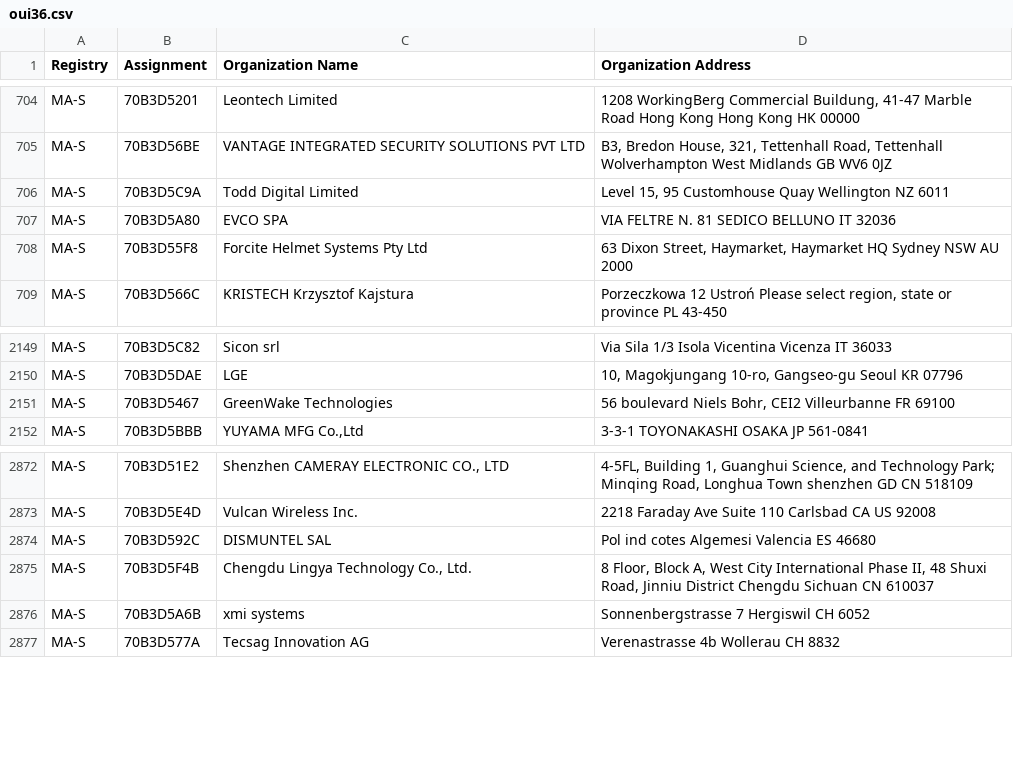
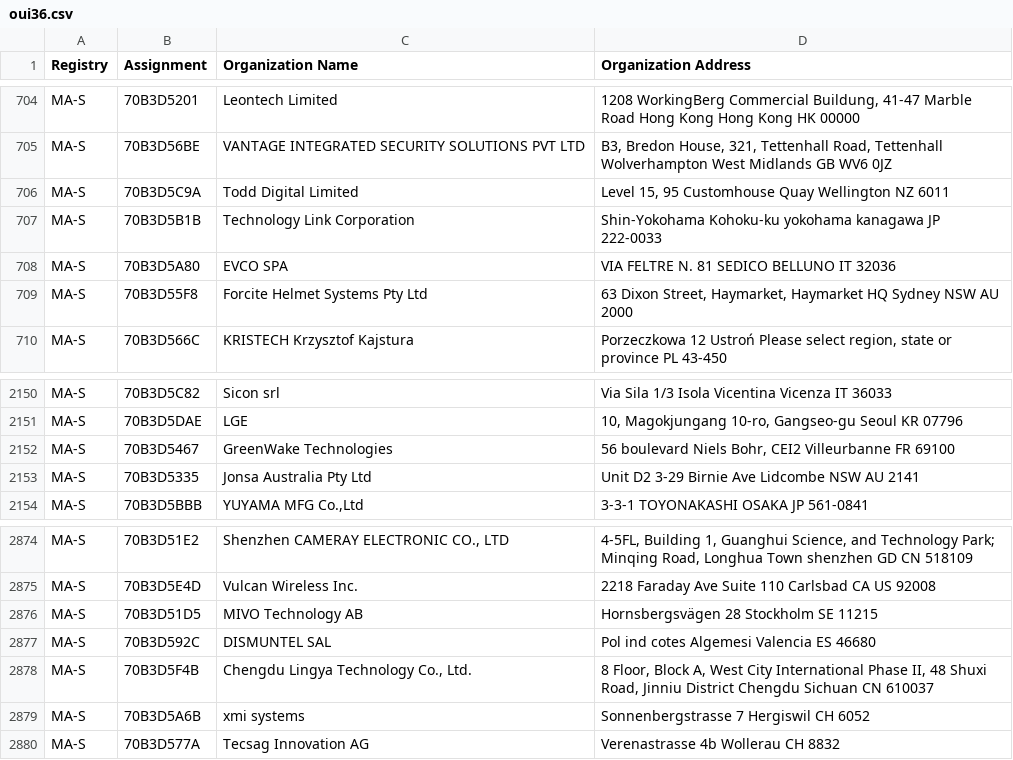
Before and after one commit to bedestall5/mac-ages, a CSV file: data/ieee/oui36.csv, drawn as a sheet; only a part is shown, gaps mark what is left out.

```diff
--- a/data/ieee/oui36.csv
+++ b/data/ieee/oui36.csv
@@ -706,2 +706,3 @@ MA-S,70B3D56BE,VANTAGE INTEGRATED SECURITY SOLUTIONS PVT LTD,"B3, Bredon House,
 MA-S,70B3D5C9A,Todd Digital Limited,"Level 15, 95 Customhouse Quay Wellington  NZ 6011 "
+MA-S,70B3D5B1B,Technology Link Corporation,Shin-Yokohama Kohoku-ku yokohama kanagawa JP 222-0033
 MA-S,70B3D5A80,EVCO SPA,VIA FELTRE N. 81 SEDICO BELLUNO IT 32036
@@ -2151,2 +2152,3 @@ MA-S,70B3D5DAE,LGE,"10, Magokjungang 10-ro, Gangseo-gu Seoul  KR 07796 "
 MA-S,70B3D5467,GreenWake Technologies,"56 boulevard Niels Bohr, CEI2 Villeurbanne  FR 69100 "
+MA-S,70B3D5335,Jonsa Australia Pty Ltd,Unit D2 3-29 Birnie Ave Lidcombe NSW AU 2141
 MA-S,70B3D5BBB,"YUYAMA MFG Co.,Ltd",3-3-1 TOYONAKASHI OSAKA JP 561-0841
@@ -2873,2 +2875,3 @@ MA-S,70B3D51E2,"Shenzhen CAMERAY ELECTRONIC CO., LTD","4-5FL, Building 1, Guangh
 MA-S,70B3D5E4D,Vulcan Wireless Inc.,2218 Faraday Ave Suite 110 Carlsbad CA US 92008
+MA-S,70B3D51D5,MIVO Technology AB,Hornsbergsvägen 28 Stockholm  SE 11215
 MA-S,70B3D592C,DISMUNTEL SAL,Pol ind cotes Algemesi Valencia ES 46680
```
Also changed, not shown: data/ieee/mam.csv, 2 other files.
